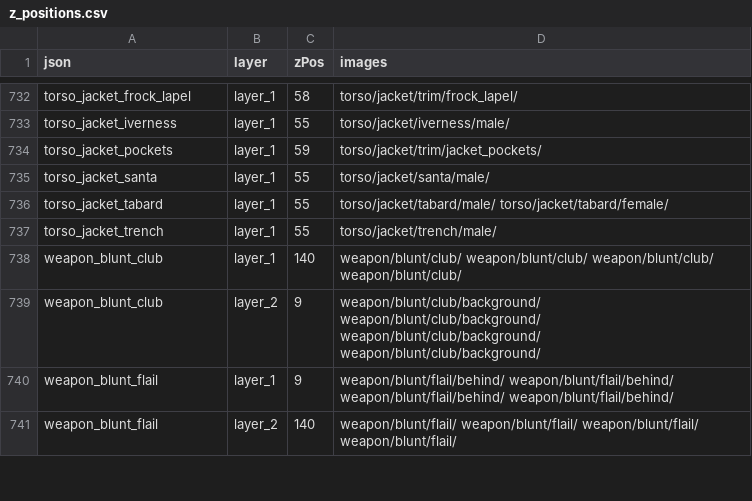
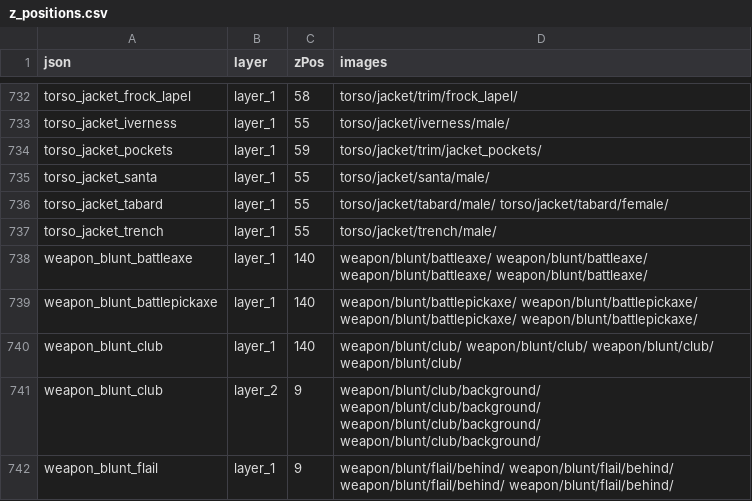
Before and after one commit to neveland111/Universal-LPC-Spritesheet-Character-Generator, a CSV file: scripts/zPositioning/z_positions.csv, drawn as a sheet; only a part is shown, gaps mark what is left out; the shorter side is filled out with more unchanged rows; the diff names each change by its address in the sheet, - before the commit and + after, or states it on an @@ line.

Commit message:
feat: import LPC Battleaxe and Battle Pickaxe from DarkwallLKE
Split classic 13x21 sheets into walk and slash. Distinct from tools/axe and tools/pickaxe. Hash keys weapon=Battleaxe_battleaxe and weapon=Battle_Pickaxe_battlepickaxe.
Co-authored-by: monkeycode-ai <monkeycode-ai@chaitin.com>
Co-authored-by: monkeycode-ai <monkeycode-ai@chaitin.com>

```diff
--- a/scripts/zPositioning/z_positions.csv
+++ b/scripts/zPositioning/z_positions.csv
+row 738: weapon_blunt_battleaxe | layer_1 | 140 | weapon/blunt/battleaxe/ weapon/blunt/battleaxe/ weapon/blunt/battleaxe/ weapon/blunt/battleaxe/
+row 739: weapon_blunt_battlepickaxe | layer_1 | 140 | weapon/blunt/battlepickaxe/ weapon/blunt/battlepickaxe/ weapon/blunt/battlepickaxe/ weapon/blunt/battlepickaxe/
```
Also changed, not shown: 8 other files.
